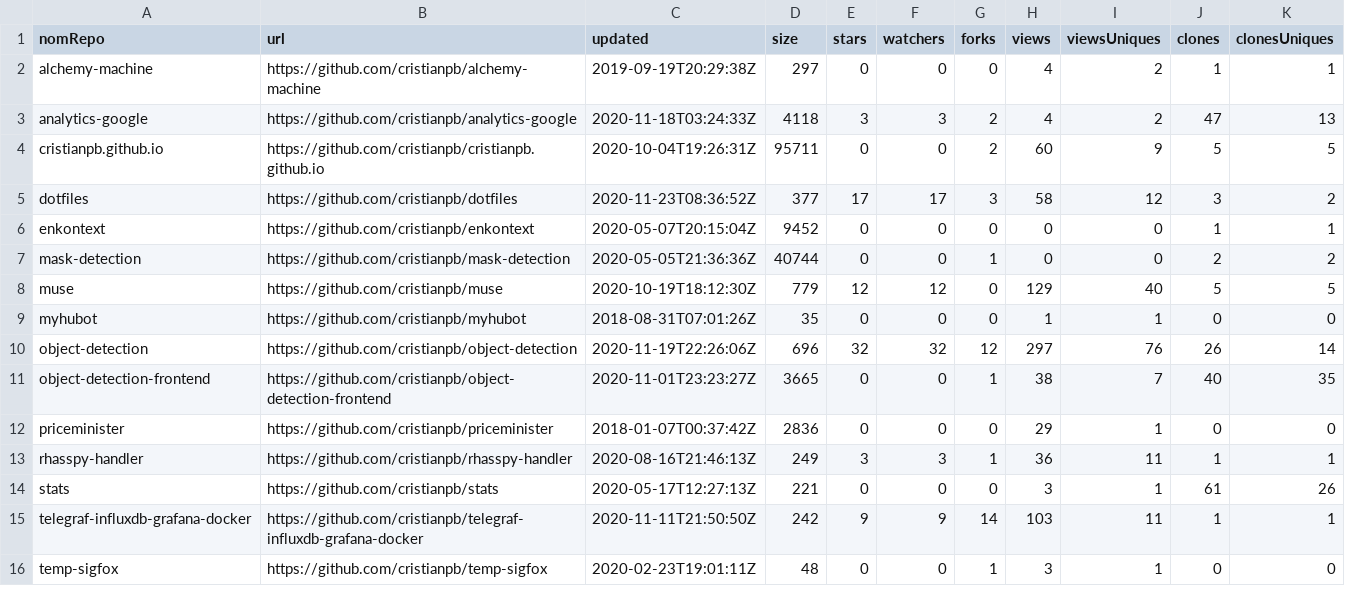
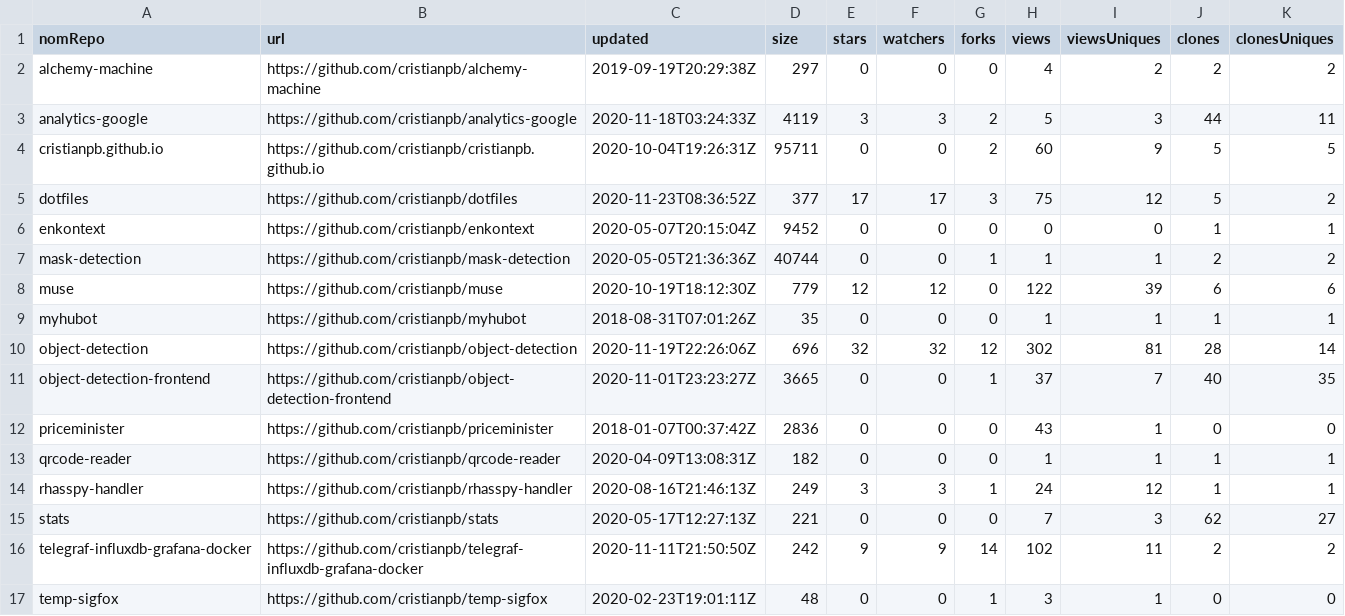
Before and after one commit to cristianpb/stats, a CSV file: github-repositories.csv, drawn as a sheet; only a part is shown; the diff covers the shown part only.

```diff
--- a/github-repositories.csv
+++ b/github-repositories.csv
@@ -1,16 +1,17 @@
 nomRepo,url,updated,size,stars,watchers,forks,views,viewsUniques,clones,clonesUniques
-alchemy-machine,https://github.com/cristianpb/alchemy-machine,2019-09-19T20:29:38Z,297,0,0,0,4,2,1,1
-analytics-google,https://github.com/cristianpb/analytics-google,2020-11-18T03:24:33Z,4118,3,3,2,4,2,47,13
+alchemy-machine,https://github.com/cristianpb/alchemy-machine,2019-09-19T20:29:38Z,297,0,0,0,4,2,2,2
+analytics-google,https://github.com/cristianpb/analytics-google,2020-11-18T03:24:33Z,4119,3,3,2,5,3,44,11
 cristianpb.github.io,https://github.com/cristianpb/cristianpb.github.io,2020-10-04T19:26:31Z,95711,0,0,2,60,9,5,5
-dotfiles,https://github.com/cristianpb/dotfiles,2020-11-23T08:36:52Z,377,17,17,3,58,12,3,2
+dotfiles,https://github.com/cristianpb/dotfiles,2020-11-23T08:36:52Z,377,17,17,3,75,12,5,2
 enkontext,https://github.com/cristianpb/enkontext,2020-05-07T20:15:04Z,9452,0,0,0,0,0,1,1
-mask-detection,https://github.com/cristianpb/mask-detection,2020-05-05T21:36:36Z,40744,0,0,1,0,0,2,2
-muse,https://github.com/cristianpb/muse,2020-10-19T18:12:30Z,779,12,12,0,129,40,5,5
-myhubot,https://github.com/cristianpb/myhubot,2018-08-31T07:01:26Z,35,0,0,0,1,1,0,0
-object-detection,https://github.com/cristianpb/object-detection,2020-11-19T22:26:06Z,696,32,32,12,297,76,26,14
-object-detection-frontend,https://github.com/cristianpb/object-detection-frontend,2020-11-01T23:23:27Z,3665,0,0,1,38,7,40,35
-priceminister,https://github.com/cristianpb/priceminister,2018-01-07T00:37:42Z,2836,0,0,0,29,1,0,0
-rhasspy-handler,https://github.com/cristianpb/rhasspy-handler,2020-08-16T21:46:13Z,249,3,3,1,36,11,1,1
-stats,https://github.com/cristianpb/stats,2020-05-17T12:27:13Z,221,0,0,0,3,1,61,26
-telegraf-influxdb-grafana-docker,https://github.com/cristianpb/telegraf-influxdb-grafana-docker,2020-11-11T21:50:50Z,242,9,9,14,103,11,1,1
+mask-detection,https://github.com/cristianpb/mask-detection,2020-05-05T21:36:36Z,40744,0,0,1,1,1,2,2
+muse,https://github.com/cristianpb/muse,2020-10-19T18:12:30Z,779,12,12,0,122,39,6,6
+myhubot,https://github.com/cristianpb/myhubot,2018-08-31T07:01:26Z,35,0,0,0,1,1,1,1
+object-detection,https://github.com/cristianpb/object-detection,2020-11-19T22:26:06Z,696,32,32,12,302,81,28,14
+object-detection-frontend,https://github.com/cristianpb/object-detection-frontend,2020-11-01T23:23:27Z,3665,0,0,1,37,7,40,35
+priceminister,https://github.com/cristianpb/priceminister,2018-01-07T00:37:42Z,2836,0,0,0,43,1,0,0
+qrcode-reader,https://github.com/cristianpb/qrcode-reader,2020-04-09T13:08:31Z,182,0,0,0,1,1,1,1
+rhasspy-handler,https://github.com/cristianpb/rhasspy-handler,2020-08-16T21:46:13Z,249,3,3,1,24,12,1,1
+stats,https://github.com/cristianpb/stats,2020-05-17T12:27:13Z,221,0,0,0,7,3,62,27
+telegraf-influxdb-grafana-docker,https://github.com/cristianpb/telegraf-influxdb-grafana-docker,2020-11-11T21:50:50Z,242,9,9,14,102,11,2,2
 temp-sigfox,https://github.com/cristianpb/temp-sigfox,2020-02-23T19:01:11Z,48,0,0,1,3,1,0,0
```
Also changed, not shown: 1 added row and 4 edited cells elsewhere in this file, github-visits.csv.
